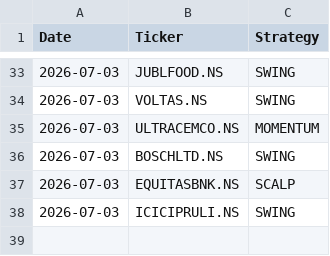
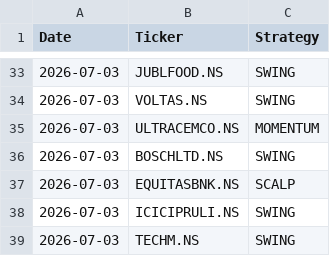
Before and after one commit to johnkasc-lab/MarketStock, a CSV file: alerted_today.csv, drawn as a sheet; only a part is shown, gaps mark what is left out; the diff names each change by its address in the sheet, - before the commit and + after, or states it on an @@ line.

```diff
--- a/alerted_today.csv
+++ b/alerted_today.csv
+row 39: 2026-07-03 | TECHM.NS | SWING
```
Also changed, not shown: intraday_trades.csv.
